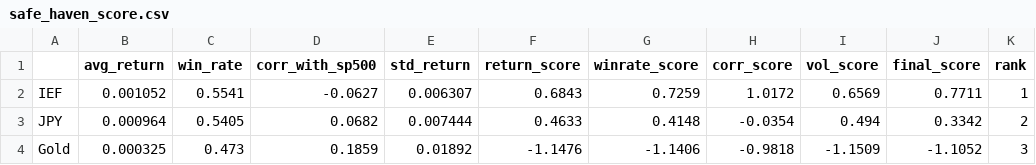
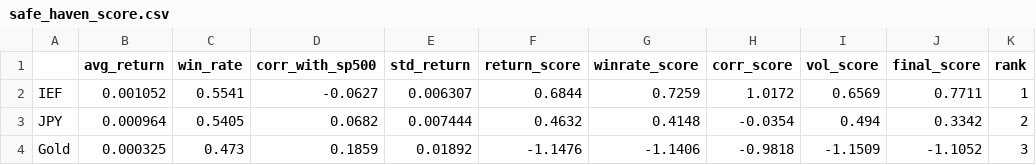
Before and after one commit to LNMAnh/Safe-Haven-Asset-Analysis, a CSV file: data/safe_haven_score.csv, drawn as a sheet.

```diff
--- a/data/safe_haven_score.csv
+++ b/data/safe_haven_score.csv
@@ -1,4 +1,4 @@
 ,avg_return,win_rate,corr_with_sp500,std_return,return_score,winrate_score,corr_score,vol_score,final_score,rank
-IEF,0.001052,0.5541,-0.0627,0.006307,0.6843,0.7259,1.0172,0.6569,0.7711,1
-JPY,0.000964,0.5405,0.0682,0.007444,0.4633,0.4148,-0.0354,0.494,0.3342,2
+IEF,0.001052,0.5541,-0.0627,0.006307,0.6844,0.7259,1.0172,0.6569,0.7711,1
+JPY,0.000964,0.5405,0.0682,0.007444,0.4632,0.4148,-0.0354,0.494,0.3342,2
 Gold,0.000325,0.473,0.1859,0.01892,-1.1476,-1.1406,-0.9818,-1.1509,-1.1052,3
```
Also changed, not shown: data/market_data_clean.csv, data/market_data_features.csv, 7 other files.
